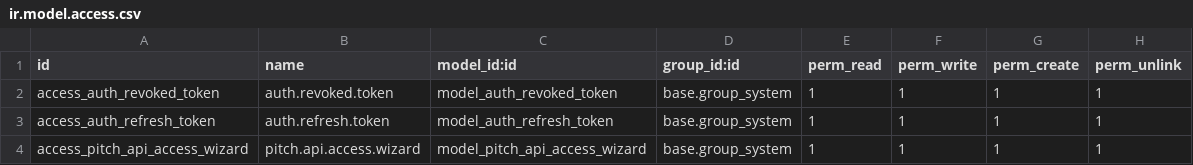
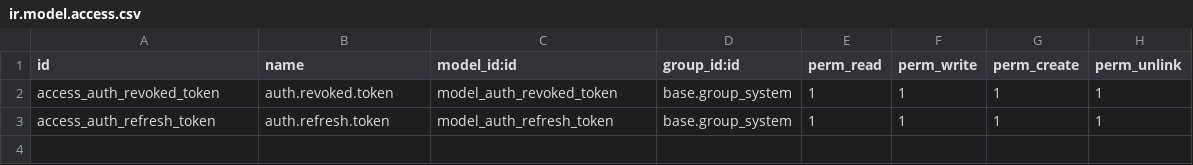
Before and after one commit to RefloorDev/Odoo, a CSV file: custom_addons/pitch_api/security/ir.model.access.csv, drawn as a sheet; the diff names each change by its address in the sheet, - before the commit and + after, or states it on an @@ line.

Commit message:
refactor(pitch_api): major restructure with production-ready improvements
Architecture:
- Replace monolithic api.py and admin_api.py with modular controllers
- Add appointments.py for user appointment endpoints
- Add admin_appointments.py for admin appointment endpoints
- Rename user_api.py to users.py for consistency
- Create mixins.py with reusable components:
  - AuthenticationMixin: Token extraction and validation
  - AppointmentSerializerMixin: Appointment data serialization
  - PaginationMixin: Pagination helpers
  - FilterMixin: Date and status filtering
  - AppointmentAuthorizationMixin: User access control

Performance:
- Add token_id field for O(1) refresh token lookup
- Indexed fields for fast database queries
- Remove slow hash-scanning fallback

Security:
- PBKDF2 200k iterations for refresh token hashing
- JWT HMAC-SHA256 signatures
- Token revocation tracking
- Consolidate JWT secret handling (single source of truth)

Code Quality:
- Fix deprecated datetime methods (Python 3.12+ compatible)
- Improve exception handling with specific exceptions and DEBUG logging
- Remove duplicate constants and functions (DRY principle)
- Remove unused imports and wizard module

API Changes:
- Update status filter in appointment APIs
- Remove app_screen_logs from appointment responses (use dedicated endpoints)
- Update API documentation to v2.0 with complete response structures

```diff
--- a/custom_addons/pitch_api/security/ir.model.access.csv
+++ b/custom_addons/pitch_api/security/ir.model.access.csv
-row 4: access_pitch_api_access_wizard | pitch.api.access.wizard | model_pitch_api_access_wizard | base.group_system | 1 | 1 | 1 | 1
```
Also changed, not shown: 21 other files.
